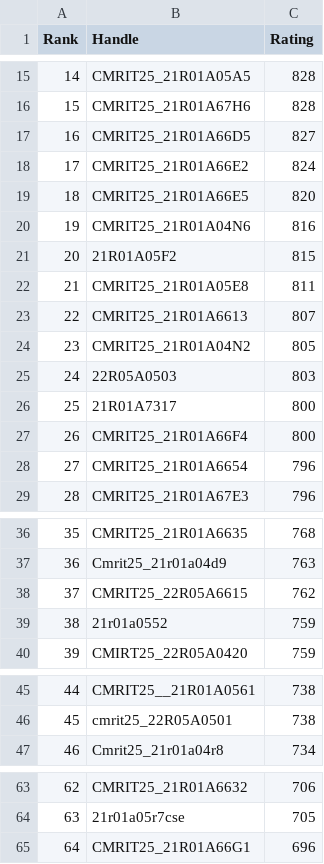
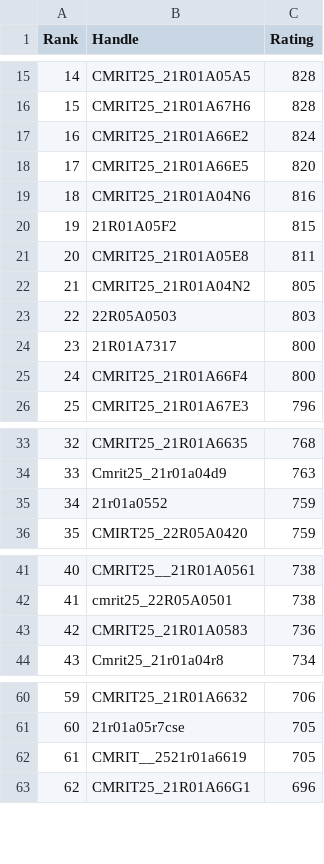
Before and after one commit to gabyah92/CodeforcesRankingGUI, a CSV file: Leaderboards/CurrentCodeforcesRatings.csv, drawn as a sheet; only a part is shown, gaps mark what is left out; removed rows and columns are numbered as before the commit, all else as after; the diff names each change by its address in the sheet, - before the commit and + after, or states it on an @@ line.

```diff
--- a/Leaderboards/CurrentCodeforcesRatings.csv
+++ b/Leaderboards/CurrentCodeforcesRatings.csv
-row 17: 16 | CMRIT25_21R01A66D5 | 827
@@ column A (Rank) renumbered from row 17 down @@
-row 23: 22 | CMRIT25_21R01A6613 | 807
-row 28: 27 | CMRIT25_21R01A6654 | 796
-row 38: 37 | CMRIT25_22R05A6615 | 762
+row 43: 42 | CMRIT25_21R01A0583 | 736
+row 62: 61 | CMRIT__2521r01a6619 | 705
```
